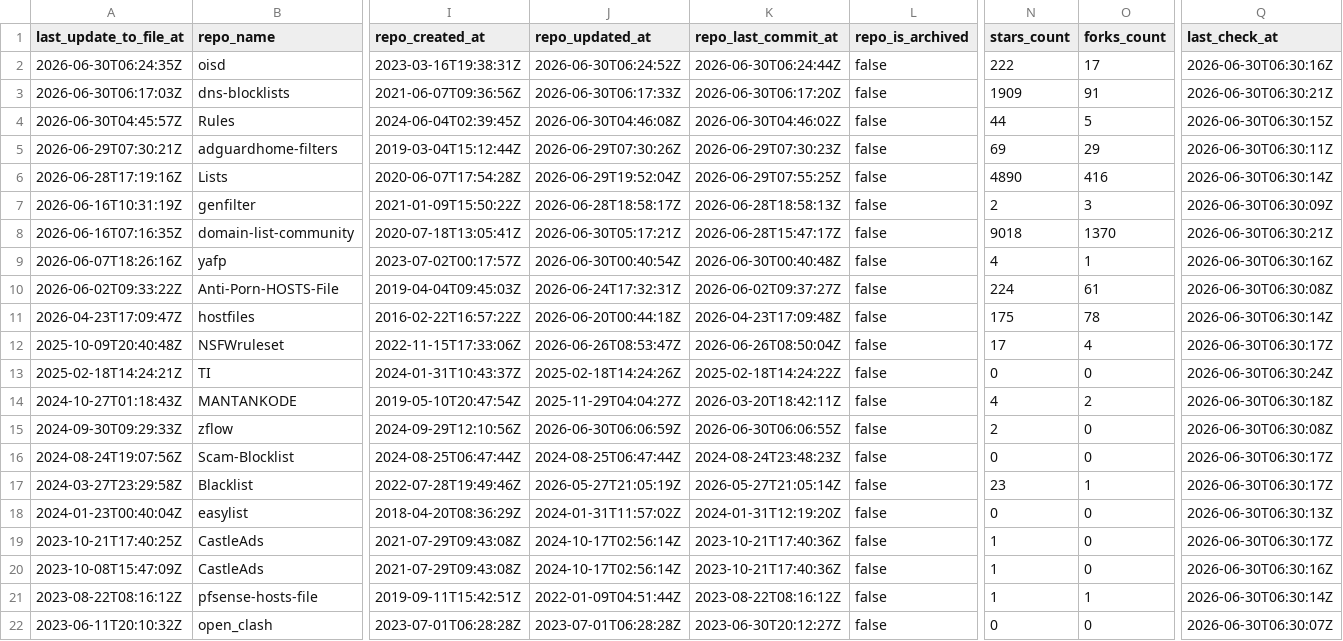
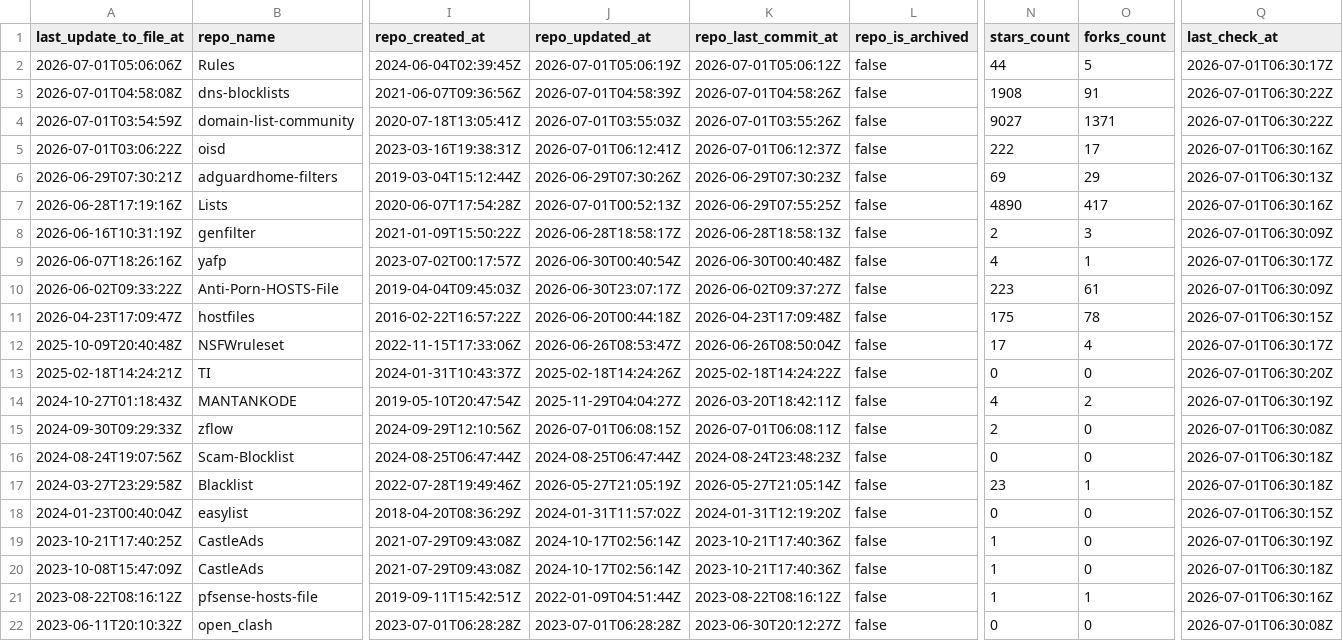
Before and after one commit to Bon-Appetit/porn-domains, a CSV file: blacklist/bl-sources.csv, drawn as a sheet; only a part is shown, gaps mark what is left out; removed rows and columns are numbered as before the commit, all else as after; rows hold the shown columns only; the diff covers the shown part only; the diff names each change by its address in the sheet, - before the commit and + after, or states it on an @@ line.

Commit message:
[AUTO] Rebuild CSV files for sources
Runtime: 00h:00m:22s

```diff
--- a/blacklist/bl-sources.csv
+++ b/blacklist/bl-sources.csv
+row 2: 2026-07-01T05:06:06Z | Rules | 2024-06-04T02:39:45Z | 2026-07-01T05:06:19Z | 2026-07-01T05:06:12Z | false | 44 | 5 | 2026-07-01T06:30:17Z
+row 3: 2026-07-01T04:58:08Z | dns-blocklists | 2021-06-07T09:36:56Z | 2026-07-01T04:58:39Z | 2026-07-01T04:58:26Z | false | 1908 | 91 | 2026-07-01T06:30:22Z
+row 4: 2026-07-01T03:54:59Z | domain-list-community | 2020-07-18T13:05:41Z | 2026-07-01T03:55:03Z | 2026-07-01T03:55:26Z | false | 9027 | 1371 | 2026-07-01T06:30:22Z
-A5 (last_update_to_file_at): 2026-06-30T06:24:35Z
+A5 (last_update_to_file_at): 2026-07-01T03:06:22Z
-J5 (repo_updated_at): 2026-06-30T06:24:52Z
+J5 (repo_updated_at): 2026-07-01T06:12:41Z
-K5 (repo_last_commit_at): 2026-06-30T06:24:44Z
+K5 (repo_last_commit_at): 2026-07-01T06:12:37Z
-Q5 (last_check_at): 2026-06-30T06:30:16Z
+Q5 (last_check_at): 2026-07-01T06:30:16Z
-row 3: 2026-06-30T06:17:03Z | dns-blocklists | 2021-06-07T09:36:56Z | 2026-06-30T06:17:33Z | 2026-06-30T06:17:20Z | false | 1909 | 91 | 2026-06-30T06:30:21Z
-row 4: 2026-06-30T04:45:57Z | Rules | 2024-06-04T02:39:45Z | 2026-06-30T04:46:08Z | 2026-06-30T04:46:02Z | false | 44 | 5 | 2026-06-30T06:30:15Z
-Q6 (last_check_at): 2026-06-30T06:30:11Z
+Q6 (last_check_at): 2026-07-01T06:30:13Z
-J7 (repo_updated_at): 2026-06-29T19:52:04Z
+J7 (repo_updated_at): 2026-07-01T00:52:13Z
-O7 (forks_count): 416
+O7 (forks_count): 417
-Q7 (last_check_at): 2026-06-30T06:30:14Z
+Q7 (last_check_at): 2026-07-01T06:30:16Z
-Q8 (last_check_at): 2026-06-30T06:30:09Z
+Q8 (last_check_at): 2026-07-01T06:30:09Z
-row 8: 2026-06-16T07:16:35Z | domain-list-community | 2020-07-18T13:05:41Z | 2026-06-30T05:17:21Z | 2026-06-28T15:47:17Z | false | 9018 | 1370 | 2026-06-30T06:30:21Z
-Q9 (last_check_at): 2026-06-30T06:30:16Z
+Q9 (last_check_at): 2026-07-01T06:30:17Z
-J10 (repo_updated_at): 2026-06-24T17:32:31Z
+J10 (repo_updated_at): 2026-06-30T23:07:17Z
-N10 (stars_count): 224
+N10 (stars_count): 223
-Q10 (last_check_at): 2026-06-30T06:30:08Z
+Q10 (last_check_at): 2026-07-01T06:30:09Z
-Q11 (last_check_at): 2026-06-30T06:30:14Z
+Q11 (last_check_at): 2026-07-01T06:30:15Z
-Q12 (last_check_at): 2026-06-30T06:30:17Z
+Q12 (last_check_at): 2026-07-01T06:30:17Z
-Q13 (last_check_at): 2026-06-30T06:30:24Z
+Q13 (last_check_at): 2026-07-01T06:30:20Z
-Q14 (last_check_at): 2026-06-30T06:30:18Z
+Q14 (last_check_at): 2026-07-01T06:30:19Z
-J15 (repo_updated_at): 2026-06-30T06:06:59Z
+J15 (repo_updated_at): 2026-07-01T06:08:15Z
-K15 (repo_last_commit_at): 2026-06-30T06:06:55Z
+K15 (repo_last_commit_at): 2026-07-01T06:08:11Z
-Q15 (last_check_at): 2026-06-30T06:30:08Z
+Q15 (last_check_at): 2026-07-01T06:30:08Z
-Q16:Q17 (last_check_at): 2026-06-30T06:30:17Z
+Q16:Q17 (last_check_at): 2026-07-01T06:30:18Z
-Q18 (last_check_at): 2026-06-30T06:30:13Z
+Q18 (last_check_at): 2026-07-01T06:30:15Z
-Q19 (last_check_at): 2026-06-30T06:30:17Z
+Q19 (last_check_at): 2026-07-01T06:30:19Z
-Q20 (last_check_at): 2026-06-30T06:30:16Z
+Q20 (last_check_at): 2026-07-01T06:30:18Z
-Q21 (last_check_at): 2026-06-30T06:30:14Z
+Q21 (last_check_at): 2026-07-01T06:30:16Z
-Q22 (last_check_at): 2026-06-30T06:30:07Z
+Q22 (last_check_at): 2026-07-01T06:30:08Z
```
Also changed, not shown: 23 edited cells elsewhere in this file.
